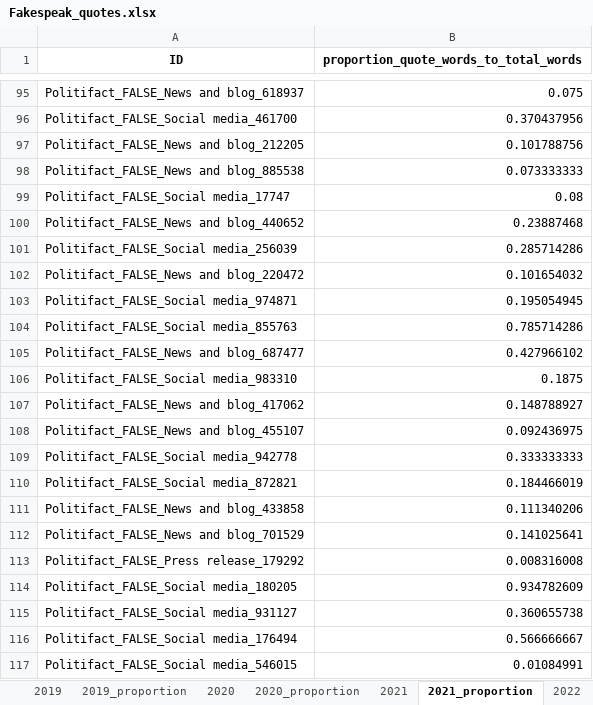
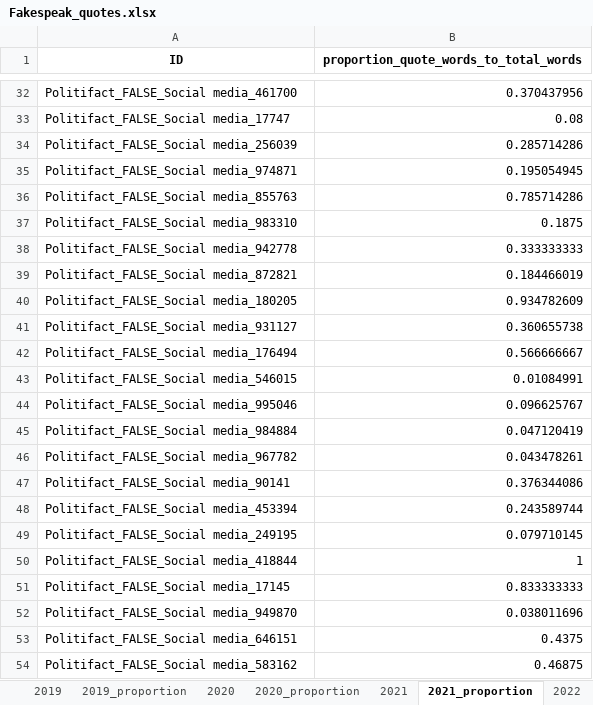
Before and after one commit to sfu-discourse-lab/fake_news_over_time, an Excel workbook: data/Fakespeak-ENG/Analysis_output/Fakespeak_quotes.xlsx, sheet 2021_proportion, drawn as a sheet; only a part is shown, gaps mark what is left out; the shorter side is filled out with more unchanged rows; values as stored, in another font and other column widths than the file's, no borders; the diff covers the shown part only; the diff names each change by its address in the sheet, - before the commit and + after, or states it on an @@ line.

```diff
--- a/data/Fakespeak-ENG/Analysis_output/Fakespeak_quotes.xlsx (sheet 2021_proportion)
+++ b/data/Fakespeak-ENG/Analysis_output/Fakespeak_quotes.xlsx (sheet 2021_proportion)
-row 95: Politifact_FALSE_News and blog_618937 | 0.075
-row 97: Politifact_FALSE_News and blog_212205 | 0.101788756
-row 98: Politifact_FALSE_News and blog_885538 | 0.073333333
-row 100: Politifact_FALSE_News and blog_440652 | 0.23887468
-row 102: Politifact_FALSE_News and blog_220472 | 0.101654032
-row 105: Politifact_FALSE_News and blog_687477 | 0.427966102
-row 107: Politifact_FALSE_News and blog_417062 | 0.148788927
-row 108: Politifact_FALSE_News and blog_455107 | 0.092436975
-row 111: Politifact_FALSE_News and blog_433858 | 0.111340206
-row 112: Politifact_FALSE_News and blog_701529 | 0.141025641
-row 113: Politifact_FALSE_Press release_179292 | 0.008316008
```
Also changed, not shown: 125 removed rows elsewhere in this sheet, sheet 2023, sheet 2021, sheet 2020, sheet 2022, sheet 2024, sheet 2019, 6 more sheets, other sheet tabs, data/Fakespeak-ENG/Analysis_output/social_media/Fakespeak_social_media_quotes.xlsx, data/MisInfoText/Analysis_output/MisInfoText_quotes.xlsx, 6 other files.
